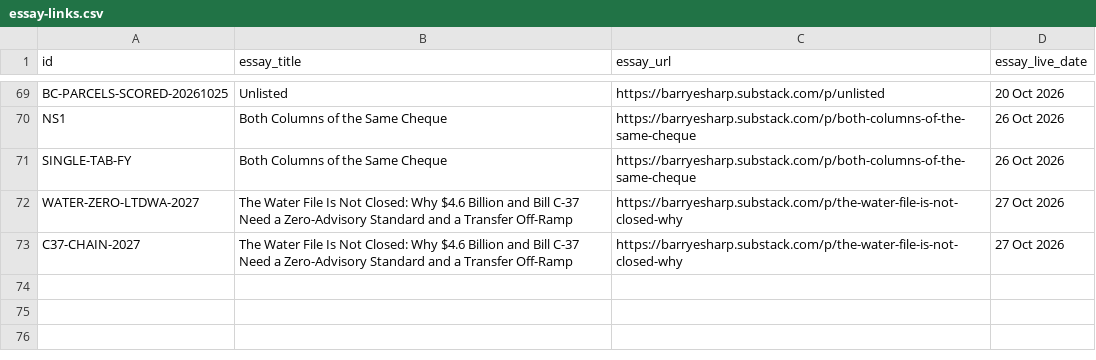
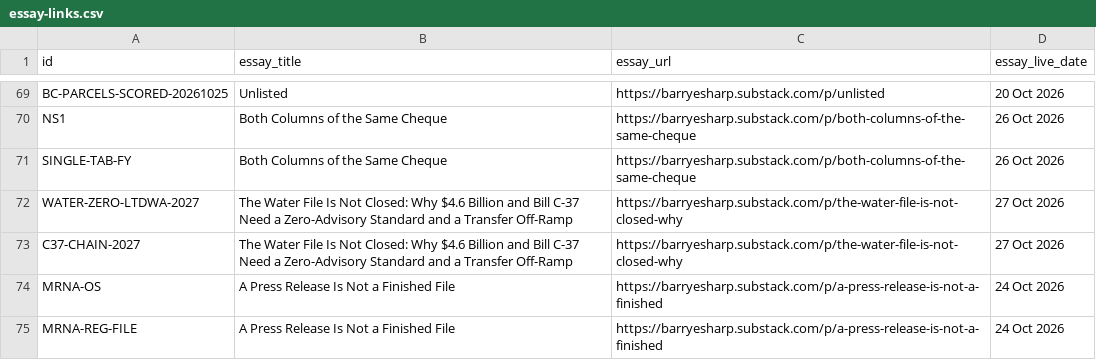
Before and after one commit to Citizenheldrecord/register, a CSV file: data/essay-links.csv, drawn as a sheet; only a part is shown, gaps mark what is left out.

```diff
--- a/data/essay-links.csv
+++ b/data/essay-links.csv
@@ -73 +73,3 @@ WATER-ZERO-LTDWA-2027,"The Water File Is Not Closed: Why $4.6 Billion and Bill C
 C37-CHAIN-2027,"The Water File Is Not Closed: Why $4.6 Billion and Bill C-37 Need a Zero-Advisory Standard and a Transfer Off-Ramp",https://barryesharp.substack.com/p/the-water-file-is-not-closed-why,27 Oct 2026
+MRNA-OS,A Press Release Is Not a Finished File,https://barryesharp.substack.com/p/a-press-release-is-not-a-finished,24 Oct 2026
+MRNA-REG-FILE,A Press Release Is Not a Finished File,https://barryesharp.substack.com/p/a-press-release-is-not-a-finished,24 Oct 2026
```
Also changed, not shown: data/display-notes.csv, 15 other files.
